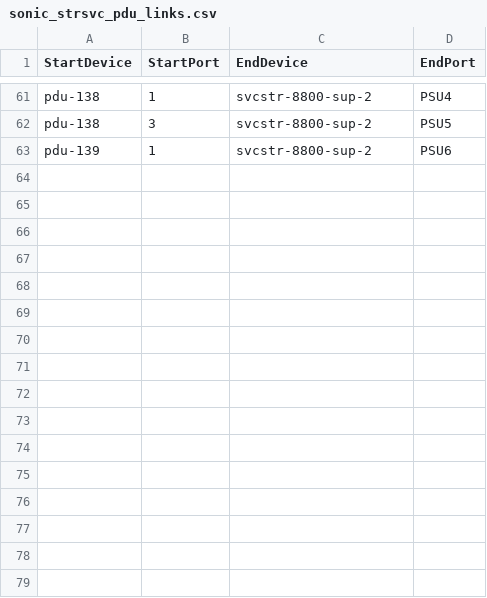
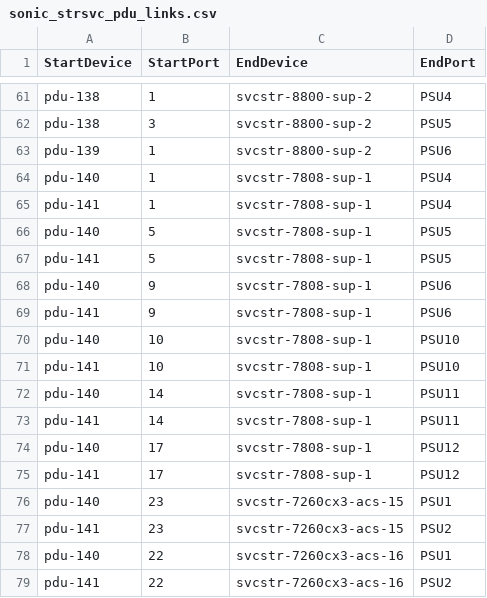
Before and after one commit to Pterosaur/sonic-mgmt, a CSV file: ansible/files/sonic_strsvc_pdu_links.csv, drawn as a sheet; only a part is shown, gaps mark what is left out; the diff names each change by its address in the sheet, - before the commit and + after, or states it on an @@ line.

```diff
--- a/ansible/files/sonic_strsvc_pdu_links.csv
+++ b/ansible/files/sonic_strsvc_pdu_links.csv
+row 64: pdu-140 | 1 | svcstr-7808-sup-1 | PSU4
+row 65: pdu-141 | 1 | svcstr-7808-sup-1 | PSU4
+row 66: pdu-140 | 5 | svcstr-7808-sup-1 | PSU5
+row 67: pdu-141 | 5 | svcstr-7808-sup-1 | PSU5
+row 68: pdu-140 | 9 | svcstr-7808-sup-1 | PSU6
+row 69: pdu-141 | 9 | svcstr-7808-sup-1 | PSU6
+row 70: pdu-140 | 10 | svcstr-7808-sup-1 | PSU10
+row 71: pdu-141 | 10 | svcstr-7808-sup-1 | PSU10
+row 72: pdu-140 | 14 | svcstr-7808-sup-1 | PSU11
+row 73: pdu-141 | 14 | svcstr-7808-sup-1 | PSU11
+row 74: pdu-140 | 17 | svcstr-7808-sup-1 | PSU12
+row 75: pdu-141 | 17 | svcstr-7808-sup-1 | PSU12
+row 76: pdu-140 | 23 | svcstr-7260cx3-acs-15 | PSU1
+row 77: pdu-141 | 23 | svcstr-7260cx3-acs-15 | PSU2
+row 78: pdu-140 | 22 | svcstr-7260cx3-acs-16 | PSU1
+row 79: pdu-141 | 22 | svcstr-7260cx3-acs-16 | PSU2
```
Also changed, not shown: ansible/files/sonic_bjw2_links.csv, ansible/files/sonic_str2_links.csv, 18 other files.
